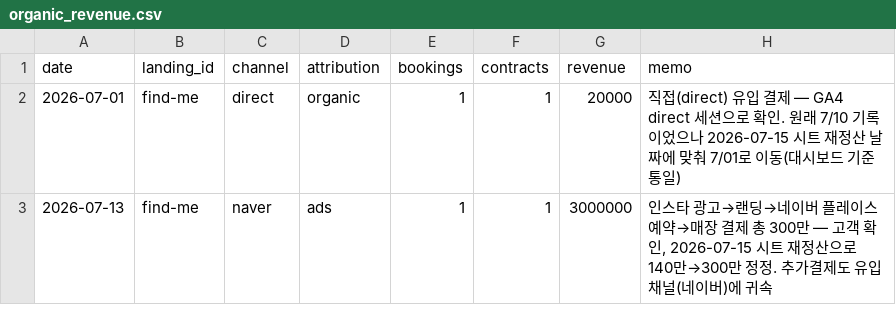
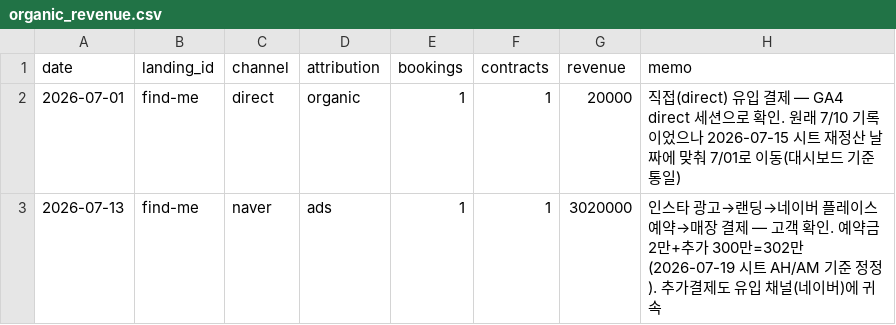
Before and after one commit to fgih304-netizen/fgih304-netizen.github.io, a CSV file: organic_revenue.csv, drawn as a sheet.

```diff
--- a/organic_revenue.csv
+++ b/organic_revenue.csv
@@ -2,2 +2,2 @@ date,landing_id,channel,attribution,bookings,contracts,revenue,memo
 2026-07-01,find-me,direct,organic,1,1,20000,"직접(direct) 유입 결제 — GA4 direct 세션으로 확인. 원래 7/10 기록이었으나 2026-07-15 시트 재정산 날짜에 맞춰 7/01로 이동(대시보드 기준 통일)"
-2026-07-13,find-me,naver,ads,1,1,3000000,"인스타 광고→랜딩→네이버 플레이스 예약→매장 결제 총 300만 — 고객 확인, 2026-07-15 시트 재정산으로 140만→300만 정정. 추가결제도 유입 채널(네이버)에 귀속"
+2026-07-13,find-me,naver,ads,1,1,3020000,"인스타 광고→랜딩→네이버 플레이스 예약→매장 결제 — 고객 확인. 예약금 2만+추가 300만=302만(2026-07-19 시트 AH/AM 기준 정정). 추가결제도 유입 채널(네이버)에 귀속"
```
Also changed, not shown: booking_completed.csv, revenue.csv, 5 other files.
